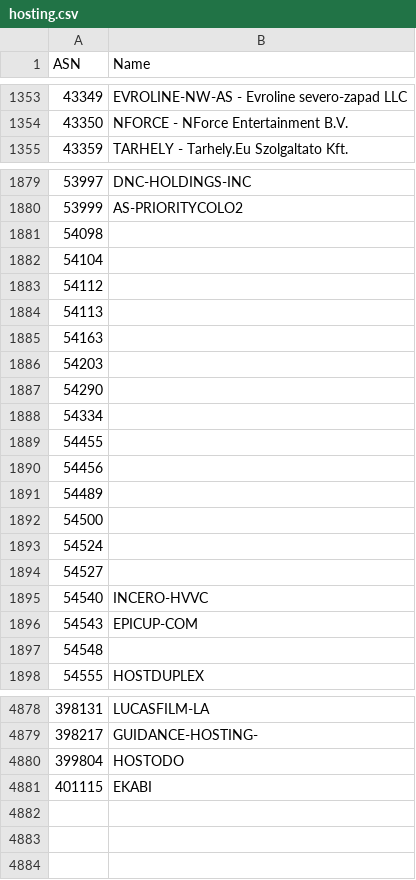
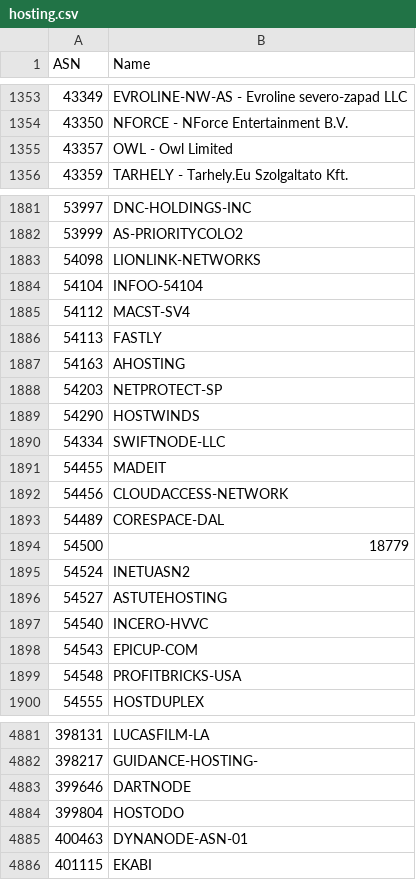
Before and after one commit to Munzy/blackbox, a CSV file: blocks/hosting/hosting.csv, drawn as a sheet; only a part is shown, gaps mark what is left out; the diff covers the shown part only.

Commit message:
Update from https://github.com/Munzy/blackbox/commit/aa866fe983438da8f9c8c43989c75e6179551fd0

```diff
--- a/blocks/hosting/hosting.csv
+++ b/blocks/hosting/hosting.csv
@@ -1354,2 +1354,3 @@ ASN,Name
 43350,"NFORCE - NForce Entertainment B.V."
+43357,"OWL - Owl Limited"
 43359,"TARHELY - Tarhely.Eu Szolgaltato Kft."
@@ -1880,19 +1882,19 @@ ASN,Name
 53999,AS-PRIORITYCOLO2
-54098,
-54104,
-54112,
-54113,
-54163,
-54203,
-54290,
-54334,
-54455,
-54456,
-54489,
-54500,
-54524,
-54527,
+54098,LIONLINK-NETWORKS
+54104,INFOO-54104
+54112,MACST-SV4
+54113,FASTLY
+54163,AHOSTING
+54203,NETPROTECT-SP
+54290,HOSTWINDS
+54334,SWIFTNODE-LLC
+54455,MADEIT
+54456,CLOUDACCESS-NETWORK
+54489,CORESPACE-DAL
+54500,18779
+54524,INETUASN2
+54527,ASTUTEHOSTING
 54540,INCERO-HVVC
 54543,EPICUP-COM
-54548,
+54548,PROFITBRICKS-USA
 54555,HOSTDUPLEX
@@ -4879,3 +4882,5 @@ ASN,Name
 398217,GUIDANCE-HOSTING-
+399646,DARTNODE
 399804,HOSTODO
+400463,DYNANODE-ASN-01
 401115,EKABI
```
Also changed, not shown: 2 added rows and 28 edited cells elsewhere in this file.
